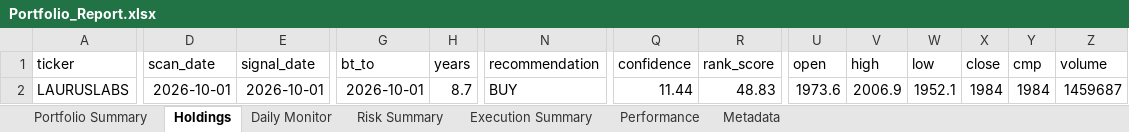
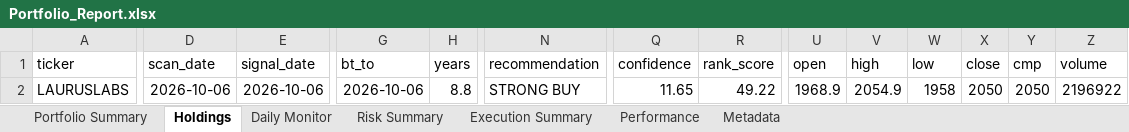
Before and after one commit to PavanSaiNekkala/Scanner, an Excel workbook: scanner_monitor/reports/latest/Portfolio_Report.xlsx, sheet Holdings, drawn as a sheet; only a part is shown, gaps mark what is left out; values as stored, in another font and other column widths than the file's, no borders; the diff covers the shown part only; the diff names each change by its address in the sheet, - before the commit and + after, or states it on an @@ line.

```diff
--- a/scanner_monitor/reports/latest/Portfolio_Report.xlsx (sheet Holdings)
+++ b/scanner_monitor/reports/latest/Portfolio_Report.xlsx (sheet Holdings)
-D2 (scan_date): 2026-10-01
+D2 (scan_date): 2026-10-06
-E2 (signal_date): 2026-10-01
+E2 (signal_date): 2026-10-06
-G2 (bt_to): 2026-10-01
+G2 (bt_to): 2026-10-06
-H2 (years): 8.7
+H2 (years): 8.8
-N2 (recommendation): BUY
+N2 (recommendation): STRONG BUY
-Q2 (confidence): 11.44
+Q2 (confidence): 11.65
-R2 (rank_score): 48.83
+R2 (rank_score): 49.22
-U2 (open): 1973.6
+U2 (open): 1968.9
-V2 (high): 2006.9
+V2 (high): 2054.9
-W2 (low): 1952.1
+W2 (low): 1958
-X2 (close): 1984
+X2 (close): 2050
-Y2 (cmp): 1984
+Y2 (cmp): 2050
-Z2 (volume): 1459687
+Z2 (volume): 2196922
```
Also changed, not shown: 112 edited cells elsewhere in this sheet, sheet Daily Monitor, sheet Risk Summary, sheet Metadata, 13 other files.
